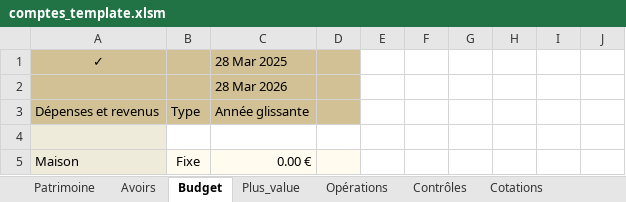
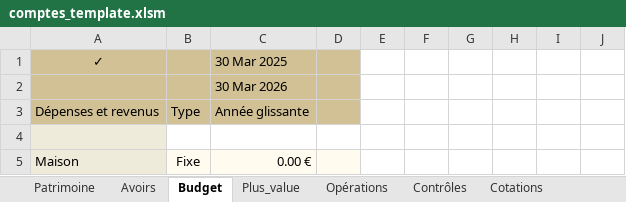
Before and after one commit to mlebas29/Compta, an Excel workbook: comptes_template.xlsm, sheet Budget, drawn as a sheet; only a part is shown; values as stored, in another font and other column widths than the file's, no borders; conditional formats not drawn; the diff names each change by its address in the sheet, - before the commit and + after, or states it on an @@ line.

```diff
--- a/comptes_template.xlsm (sheet Budget)
+++ b/comptes_template.xlsm (sheet Budget)
-C1: 28 Mar 2025
+C1: 30 Mar 2025
-C2: 28 Mar 2026
+C2: 30 Mar 2026
```
Also changed, not shown: sheet Patrimoine, sheet Opérations, sheet Cotations, sheet Contrôles, formulas that keep their value, comptes_exemple.xlsx.
